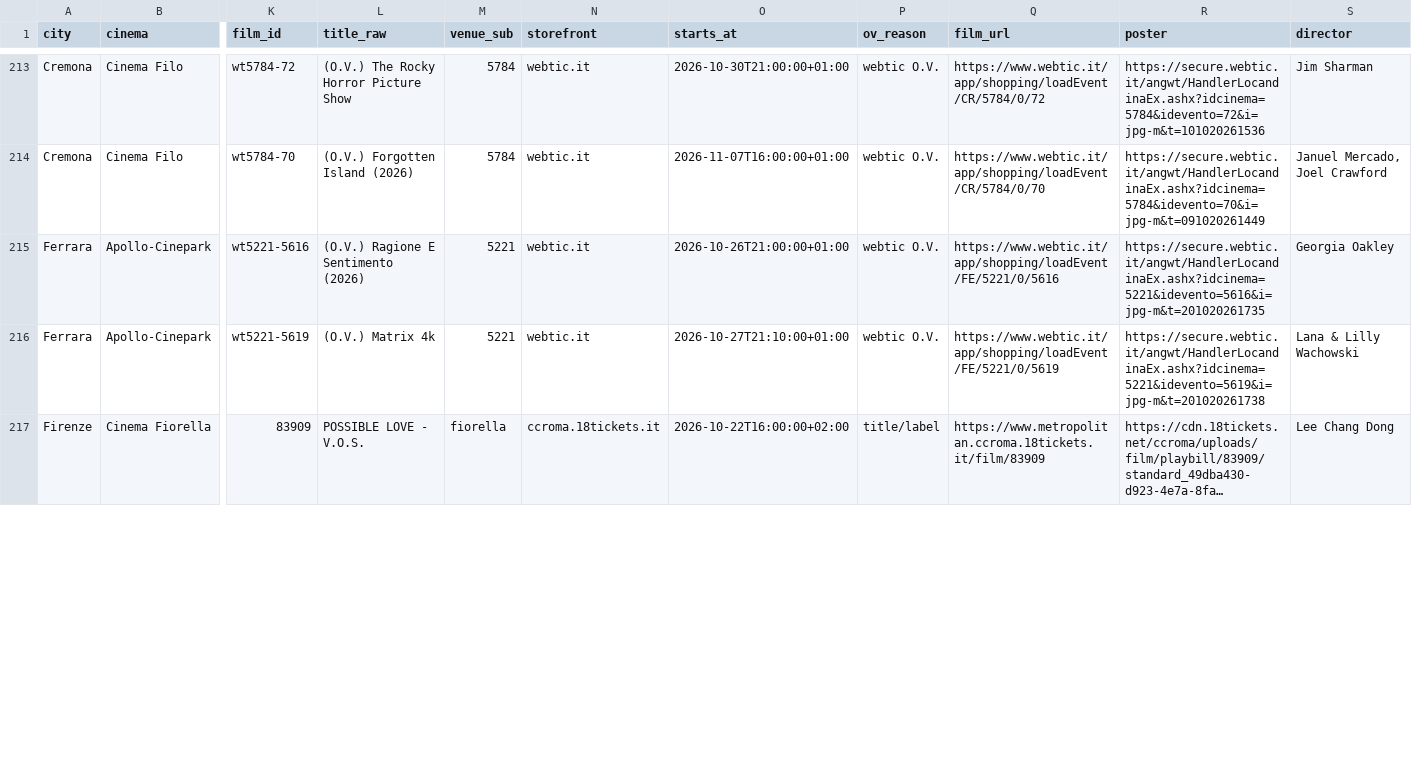
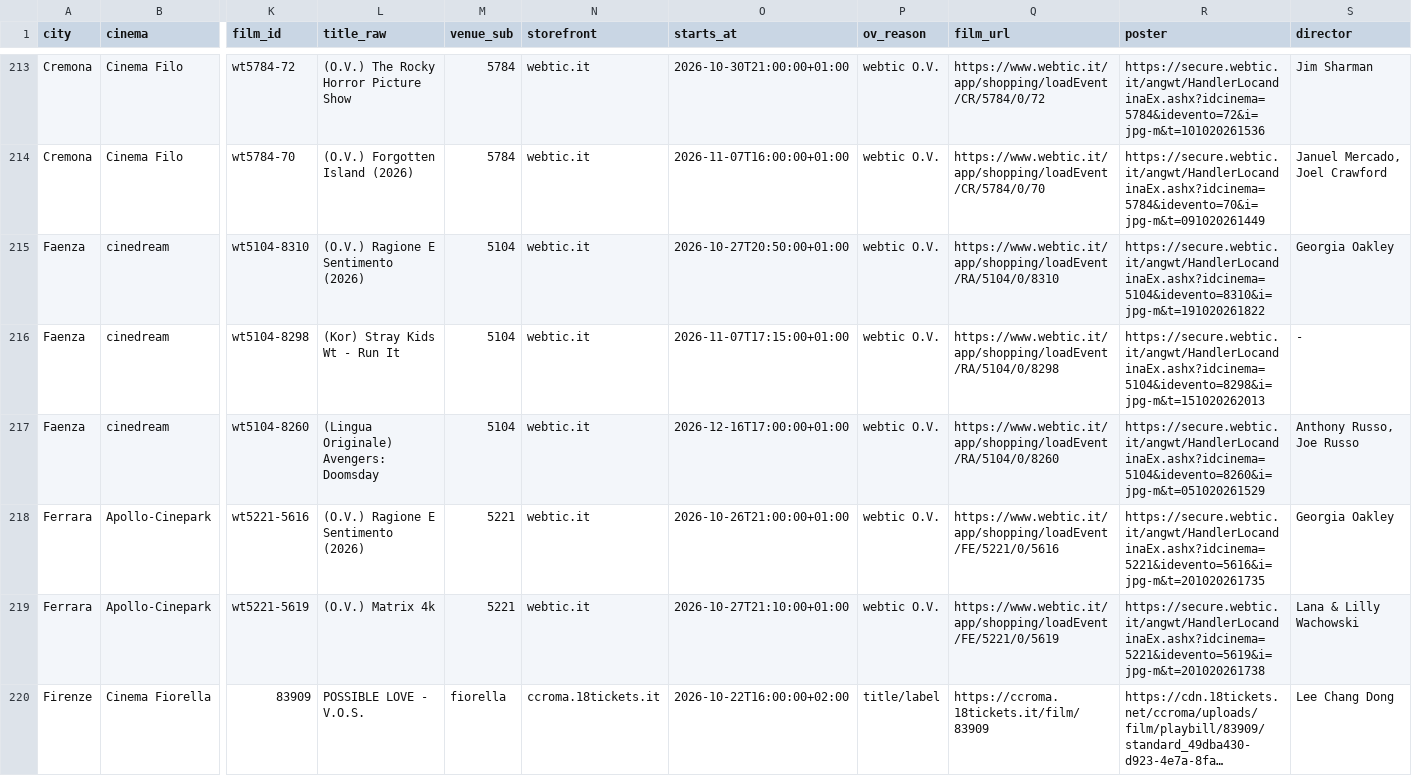
Before and after one commit to ricci-fraaancesco/film-ov, a CSV file: data/ov_showtimes.csv, drawn as a sheet; only a part is shown, gaps mark what is left out; long unchanged cells end in …; addresses are those after the commit; rows hold the shown columns only; the diff covers the shown part only; the diff names each change by its address in the sheet, - before the commit and + after, or states it on an @@ line.

```diff
--- a/data/ov_showtimes.csv
+++ b/data/ov_showtimes.csv
+row 215: Faenza | cinedream | wt5104-8310 | (O.V.) Ragione E Sentimento (2026) | 5104 | webtic.it | 2026-10-27T20:50:00+01:00 | webtic O.V. | https://www.webtic.it/app/shopping/loadEvent/RA/5104/0/8310 | https://secure.webtic.it/angwt/HandlerLocandinaEx.ashx?idcinema=5104&idevento=8310&i=jpg-m&t=191020261822 | Georgia Oakley
+row 216: Faenza | cinedream | wt5104-8298 | (Kor) Stray Kids Wt - Run It | 5104 | webtic.it | 2026-11-07T17:15:00+01:00 | webtic O.V. | https://www.webtic.it/app/shopping/loadEvent/RA/5104/0/8298 | https://secure.webtic.it/angwt/HandlerLocandinaEx.ashx?idcinema=5104&idevento=8298&i=jpg-m&t=151020262013 | -
+row 217: Faenza | cinedream | wt5104-8260 | (Lingua Originale) Avengers: Doomsday | 5104 | webtic.it | 2026-12-16T17:00:00+01:00 | webtic O.V. | https://www.webtic.it/app/shopping/loadEvent/RA/5104/0/8260 | https://secure.webtic.it/angwt/HandlerLocandinaEx.ashx?idcinema=5104&idevento=8260&i=jpg-m&t=051020261529 | Anthony Russo, Joe Russo
-Q220 (film_url): https://www.metropolitan.ccroma.18tickets.it/film/83909
+Q220 (film_url): https://ccroma.18tickets.it/film/83909
```
Also changed, not shown: 3 removed rows and 21 edited cells elsewhere in this file, 3 other files.
